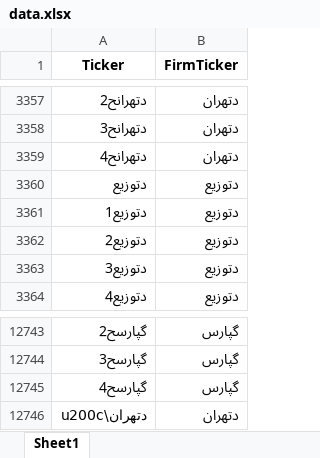
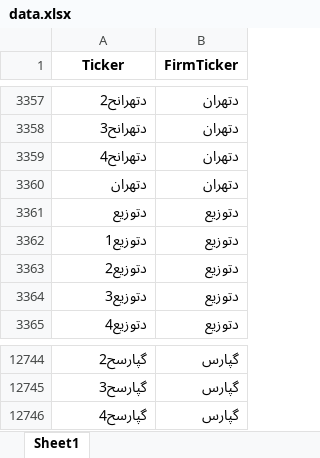
Before and after one commit to imahdimir/d-Ticker-2-FirmTicker, an Excel workbook: data.xlsx, sheet Sheet1, drawn as a sheet; only a part is shown, gaps mark what is left out; values as stored, in another font and other column widths than the file's, no borders; removed rows and columns are numbered as before the commit, all else as after; the diff names each change by its address in the sheet, - before the commit and + after, or states it on an @@ line.

Commit message:
builded by: https://github.com/imahdimir/b-d-Ticker-2-FirmTicker

```diff
--- a/data.xlsx (sheet Sheet1)
+++ b/data.xlsx (sheet Sheet1)
+row 3360: دتهران‌ | دتهران
-row 12746: دتهران\u200c | دتهران
```
